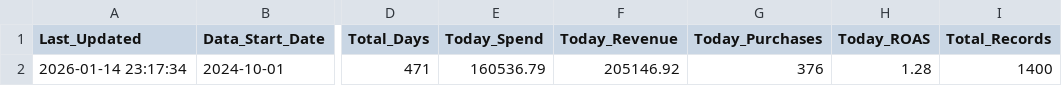
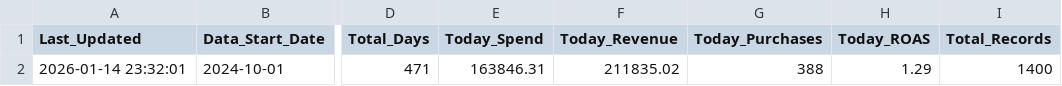
Before and after one commit to sreepathiyogi-blip/meta-live-dashboard, a CSV file: live_summary.csv, drawn as a sheet; only a part is shown, gaps mark what is left out; the diff names each change by its address in the sheet, - before the commit and + after, or states it on an @@ line.

```diff
--- a/live_summary.csv
+++ b/live_summary.csv
-A2 (Last_Updated): 2026-01-14 23:17:34
+A2 (Last_Updated): 2026-01-14 23:32:01
-E2 (Today_Spend): 160536.79
+E2 (Today_Spend): 163846.31
-F2 (Today_Revenue): 205146.92
+F2 (Today_Revenue): 211835.02
-G2 (Today_Purchases): 376
+G2 (Today_Purchases): 388
-H2 (Today_ROAS): 1.28
+H2 (Today_ROAS): 1.29
```
Also changed, not shown: complete_campaign_data.csv, daily_summary.csv, 2 other files.
